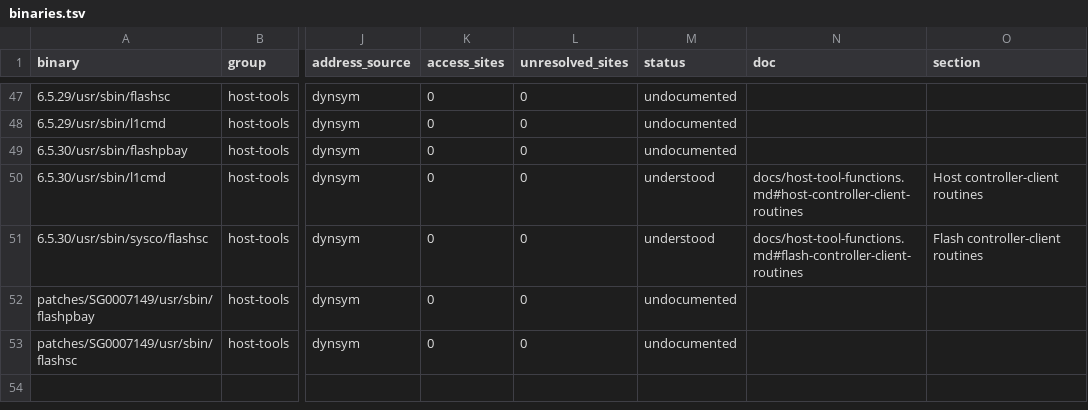
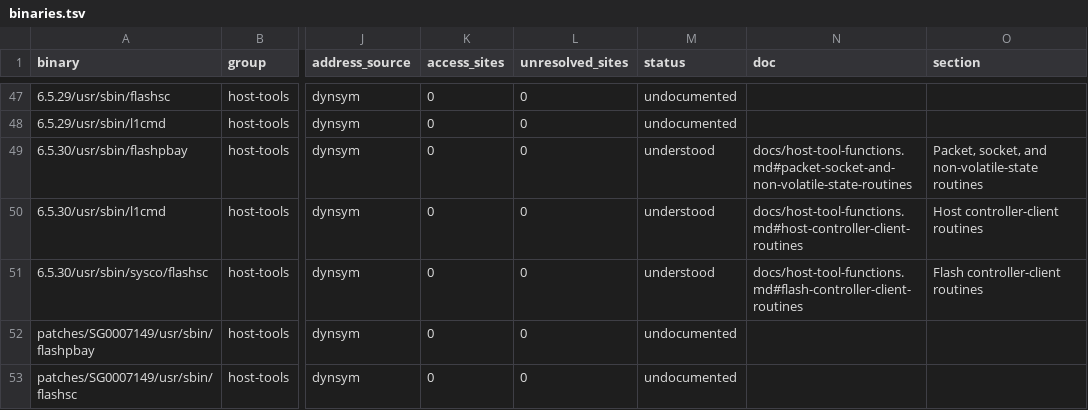
Before and after one commit to jamesbraid/sysco, a TSV file: docs/inventory/binaries.tsv, drawn as a sheet; only a part is shown, gaps mark what is left out; the diff names each change by its address in the sheet, - before the commit and + after, or states it on an @@ line.

Commit message:
docs/host-tools: read packet and socket routines
Document the packet, socket, non-volatile-state, and FRU paths from the shipped host tool. Regenerate the inventory so the routine rows carry their read evidence and grades.

```diff
--- a/docs/inventory/binaries.tsv
+++ b/docs/inventory/binaries.tsv
-M49 (status): undocumented
+M49 (status): understood
-N49 (doc): (empty)
+N49 (doc): docs/host-tool-functions.md#packet-socket-and-non-volatile-state-routines
-O49 (section): (empty)
+O49 (section): Packet, socket, and non-volatile-state routines
```
Also changed, not shown: docs/inventory/summary.tsv, 3 other files.
